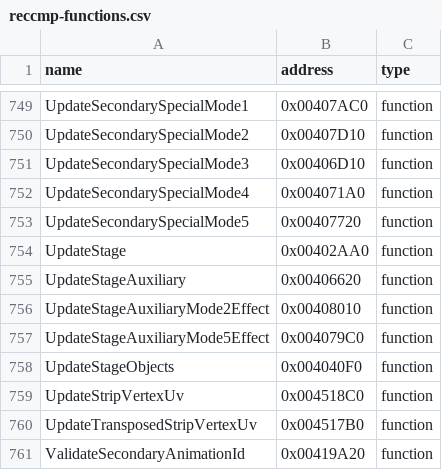
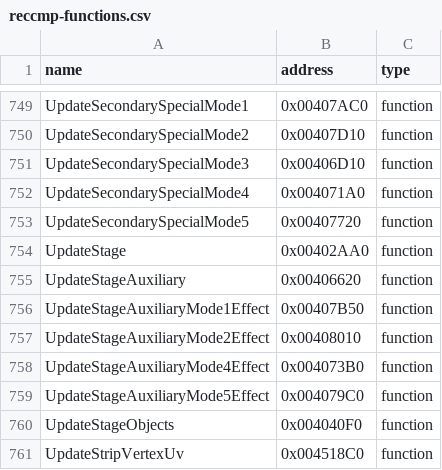
Before and after one commit to N0zoM1z0/th11, a CSV file: config/reccmp-functions.csv, drawn as a sheet; only a part is shown, gaps mark what is left out; the shorter side is filled out with more unchanged rows.

Commit message:
gpt-web: restore stage mode one and four effect postpasses

```diff
--- a/config/reccmp-functions.csv
+++ b/config/reccmp-functions.csv
@@ -755,3 +755,5 @@ UpdateStage,0x00402AA0,function
 UpdateStageAuxiliary,0x00406620,function
+UpdateStageAuxiliaryMode1Effect,0x00407B50,function
 UpdateStageAuxiliaryMode2Effect,0x00408010,function
+UpdateStageAuxiliaryMode4Effect,0x004073B0,function
 UpdateStageAuxiliaryMode5Effect,0x004079C0,function
```
Also changed, not shown: config/function-boundaries.csv, config/function-origins.csv, 8 other files.
